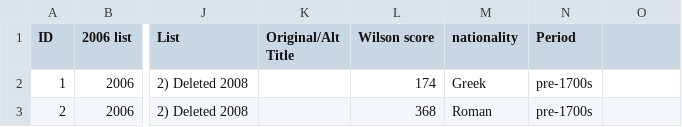
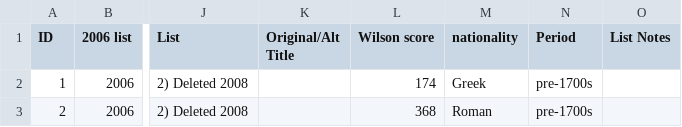
Before and after one commit to temporal-communities/1001-books, a TSV file: 1001-books-plus-wikidata.tsv, drawn as a sheet; only a part is shown, gaps mark what is left out; the diff names each change by its address in the sheet, - before the commit and + after, or states it on an @@ line.

Commit message:
name overhanging original column

```diff
--- a/1001-books-plus-wikidata.tsv
+++ b/1001-books-plus-wikidata.tsv
-O1: (empty)
+O1: List Notes
```
